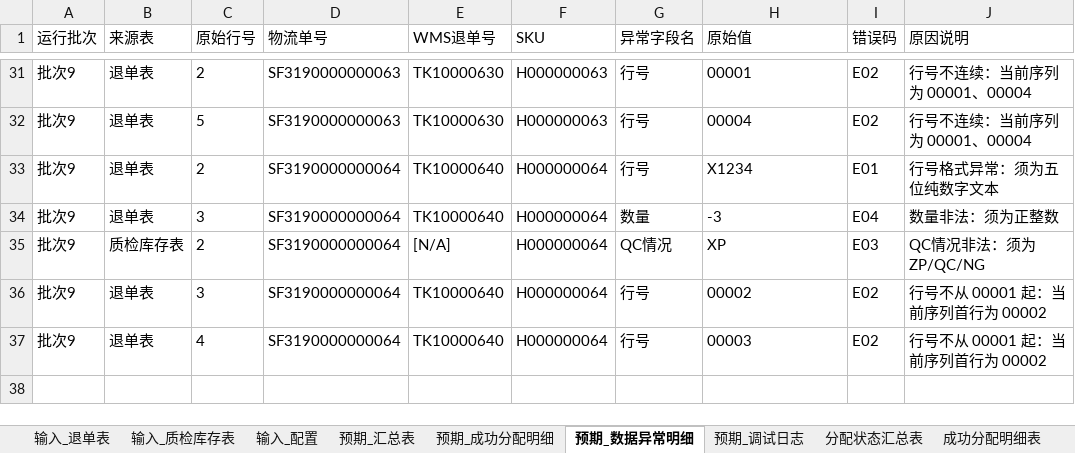
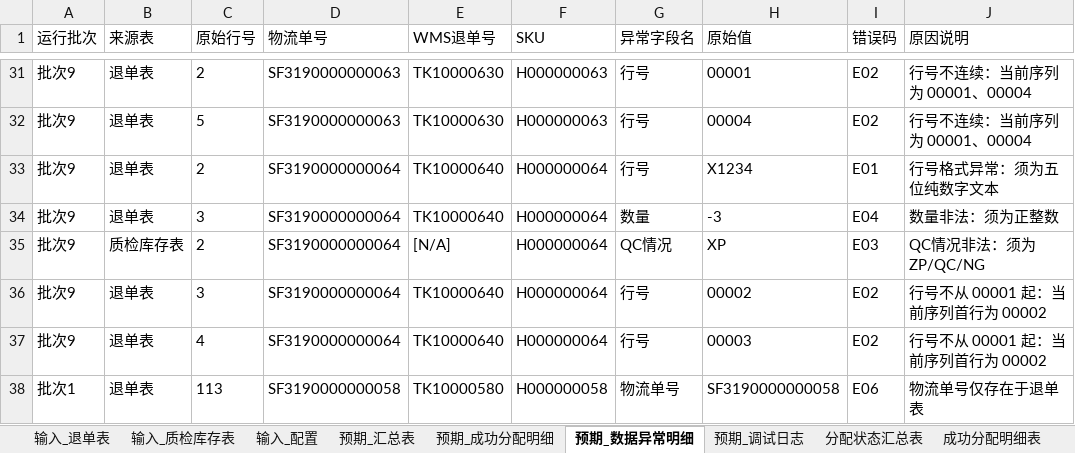
Before and after one commit to Finnttt/returned_inventory_allocation, an Excel workbook: 测试用例部分汇总.xlsm, sheet 预期_数据异常明细, drawn as a sheet; only a part is shown, gaps mark what is left out; values as stored, in another font and other column widths than the file's, no borders; the diff names each change by its address in the sheet, - before the commit and + after, or states it on an @@ line.

Commit message:
E06 进入数据异常明细表（与 E07 对称）
- modValidate：E06 按退单行逐行生成校验问题（Excel行号/WMS/SKU 可定位）；
  IsAnomalyDetailError 增加 E06
- modOutputBuilder：OB_IsSummaryOnlyError 移除 E06（仅 E08/E11 仅进汇总）
- 测试：TestValidateE06ShipmentOnlyInOrders 补行级断言；TC-OB03 改为 E06 保留
- 资产：预期_数据异常明细 新增 SF0058 的 E06 预期行
- 文档：需求 §4.1/§5.4、TC-18、TC-41、映射表 §5.4 同步
- 验收：RunAllTests 502/502、批量 661/661、生产 E2E S1~S8 全通过

```diff
--- a/测试用例部分汇总.xlsm (sheet 预期_数据异常明细)
+++ b/测试用例部分汇总.xlsm (sheet 预期_数据异常明细)
+row 38: 批次1 | 退单表 | 113 | SF3190000000058 | TK10000580 | H000000058 | 物流单号 | SF3190000000058 | E06 | 物流单号仅存在于退单表
```
Also changed, not shown: 退货入库分配系统.xlsm, 9 other files.
